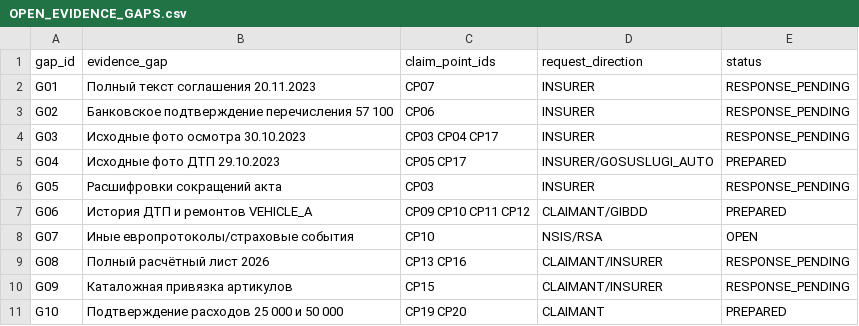
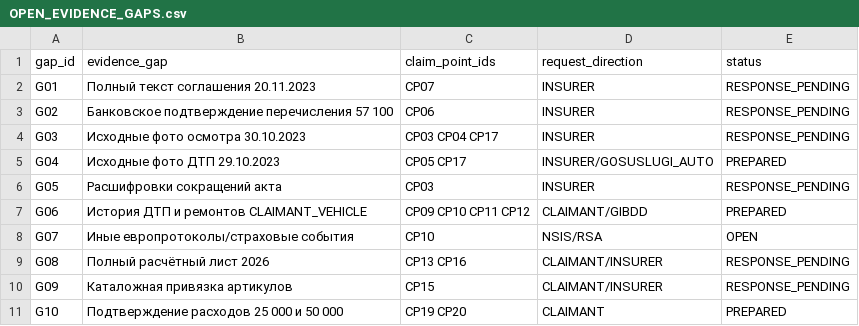
Before and after one commit to wanga1712/010103_syd_vicios, a CSV file: docs/OPEN_EVIDENCE_GAPS.csv, drawn as a sheet.

```diff
--- a/docs/OPEN_EVIDENCE_GAPS.csv
+++ b/docs/OPEN_EVIDENCE_GAPS.csv
@@ -6,3 +6,3 @@ G04,Исходные фото ДТП 29.10.2023,CP05 CP17,INSURER/GOSUSLUGI_AUTO
 G05,Расшифровки сокращений акта,CP03,INSURER,RESPONSE_PENDING
-G06,История ДТП и ремонтов VEHICLE_A,CP09 CP10 CP11 CP12,CLAIMANT/GIBDD,PREPARED
+G06,История ДТП и ремонтов CLAIMANT_VEHICLE,CP09 CP10 CP11 CP12,CLAIMANT/GIBDD,PREPARED
 G07,Иные европротоколы/страховые события,CP10,NSIS/RSA,OPEN
```
Also changed, not shown: docs/CLAIM_TEXT_POINTS.csv, docs/ISSUE_MATRIX.csv, 13 other files.
